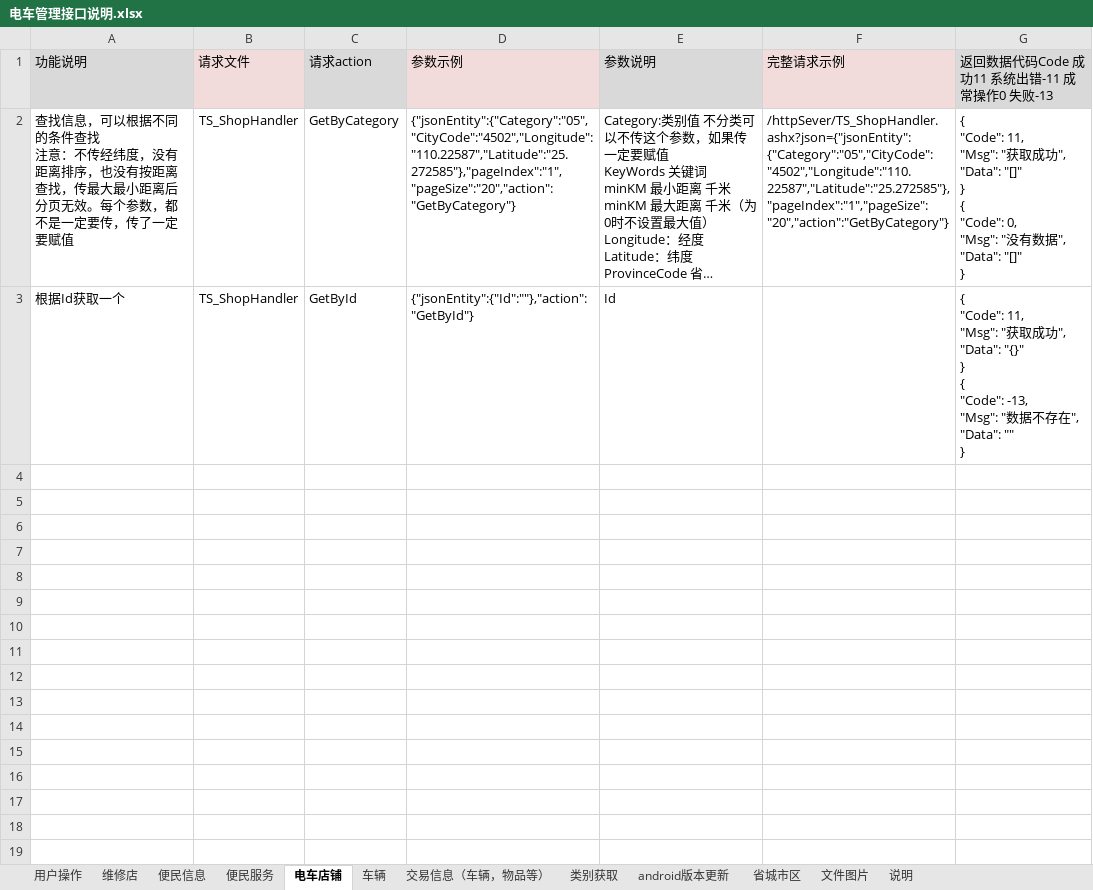
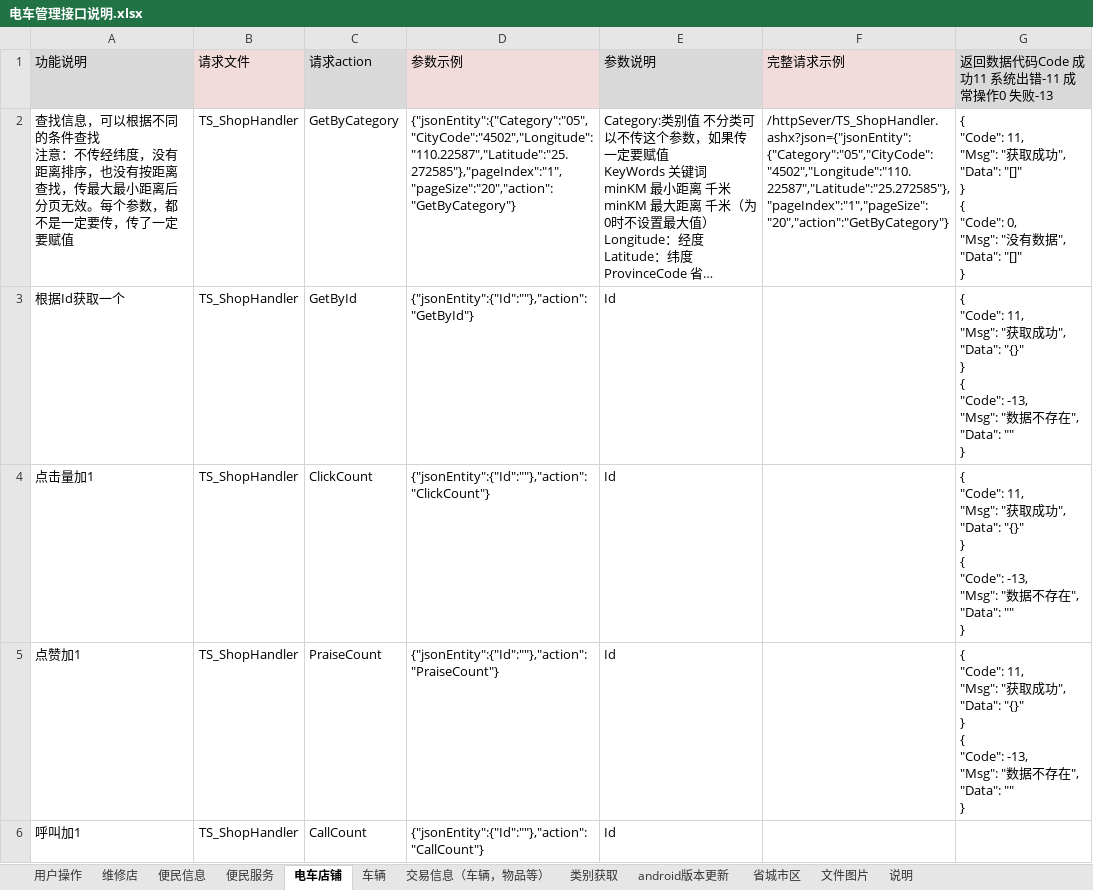
Before and after one commit to ludycool/TramSteward, an Excel workbook: Doc/电车管理接口说明.xlsx, sheet 电车店铺, drawn as a sheet; long unchanged cells end in …; values as stored, in another font and other column widths than the file's, no borders; ↵ is a line break in a cell; the diff names each change by its address in the sheet, - before the commit and + after, or states it on an @@ line.

```diff
--- a/Doc/电车管理接口说明.xlsx (sheet 电车店铺)
+++ b/Doc/电车管理接口说明.xlsx (sheet 电车店铺)
+row 4: 点击量加1 | TS_ShopHandler | ClickCount | {"jsonEntity":{"Id":""},"action":"ClickCount"} | Id |  | { ↵ "Code": 11, ↵ "Msg": "获取成功", ↵ "Data": "{}" ↵ } ↵ { ↵ "Code": -13, ↵ "Msg": "数据不存在", ↵ "Data": "" ↵ }
+row 5: 点赞加1 | TS_ShopHandler | PraiseCount | {"jsonEntity":{"Id":""},"action":"PraiseCount"} | Id |  | { ↵ "Code": 11, ↵ "Msg": "获取成功", ↵ "Data": "{}" ↵ } ↵ { ↵ "Code": -13, ↵ "Msg": "数据不存在", ↵ "Data": "" ↵ }
+row 6: 呼叫加1 | TS_ShopHandler | CallCount | {"jsonEntity":{"Id":""},"action":"CallCount"} | Id
```
Also changed, not shown: sheet 交易信息（车辆，物品等）, sheet 便民信息, sheet 便民服务, sheet 维修店, sheet 车辆, sheet 说明, 3 more sheets, 18 other files.
